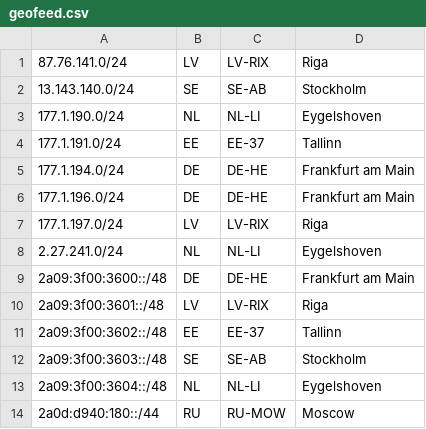
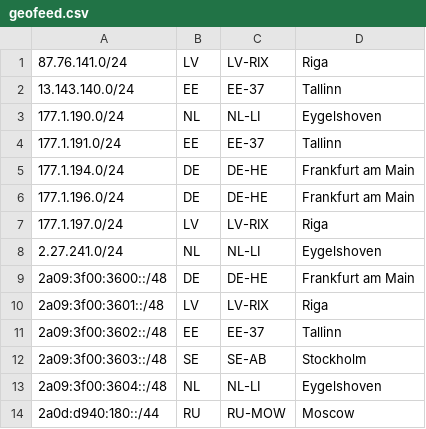
Before and after one commit to mishkatik/ascl.sh, a CSV file: geofeed.csv, drawn as a sheet.

Commit message:
chore: correct geofeed entry for Stockholm to Tallinn

```diff
--- a/geofeed.csv
+++ b/geofeed.csv
@@ -1,3 +1,3 @@
 87.76.141.0/24,LV,LV-RIX,Riga,
-13.143.140.0/24,SE,SE-AB,Stockholm,
+13.143.140.0/24,EE,EE-37,Tallinn,
 177.1.190.0/24,NL,NL-LI,Eygelshoven,
```
